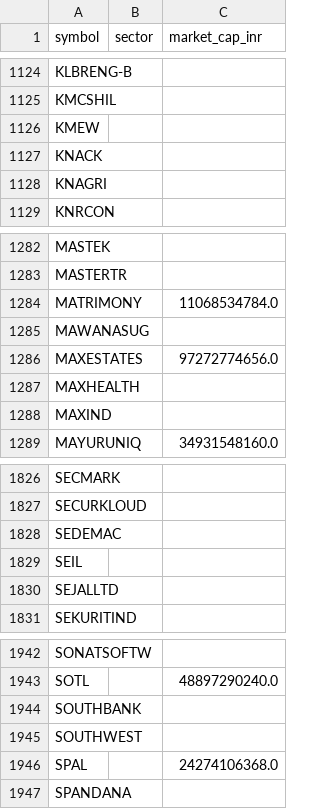
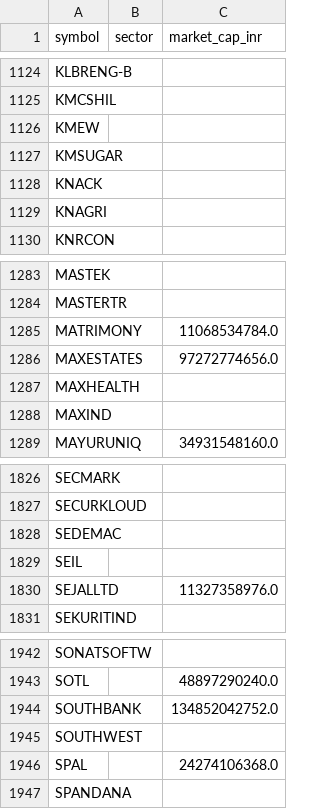
Before and after one commit to yogeshagawane94-rgb/nse-stock-chart-dashboard, a CSV file: symbols.csv, drawn as a sheet; only a part is shown, gaps mark what is left out.

```diff
--- a/symbols.csv
+++ b/symbols.csv
@@ -1126,2 +1126,3 @@ KMCSHIL,,
 KMEW,,
+KMSUGAR,,
 KNACK,,
@@ -1284,3 +1285,2 @@ MASTERTR,,
 MATRIMONY,,11068534784.0
-MAWANASUG,,
 MAXESTATES,,97272774656.0
@@ -1829,3 +1829,3 @@ SEDEMAC,,
 SEIL,,
-SEJALLTD,,
+SEJALLTD,,11327358976.0
 SEKURITIND,,
@@ -1943,3 +1943,3 @@ SONATSOFTW,,
 SOTL,,48897290240.0
-SOUTHBANK,,
+SOUTHBANK,,134852042752.0
 SOUTHWEST,,
```
Also changed, not shown: pattern_charts/pattern_matches.csv, screened_charts/matches.csv.
